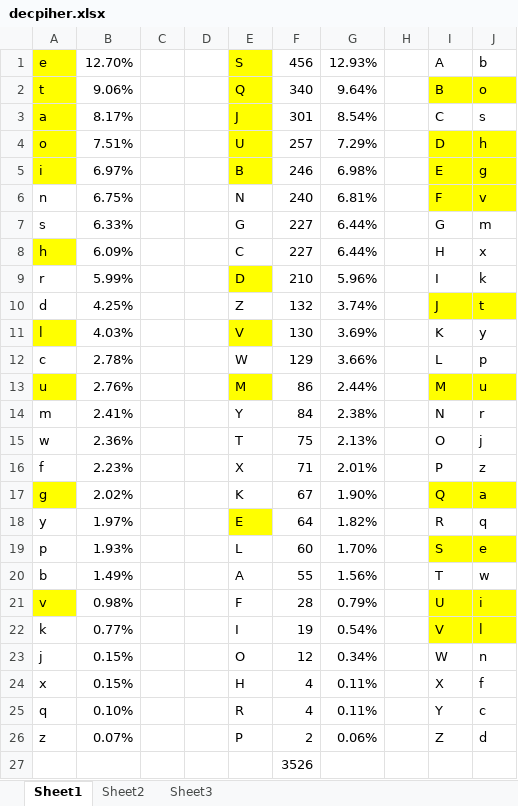
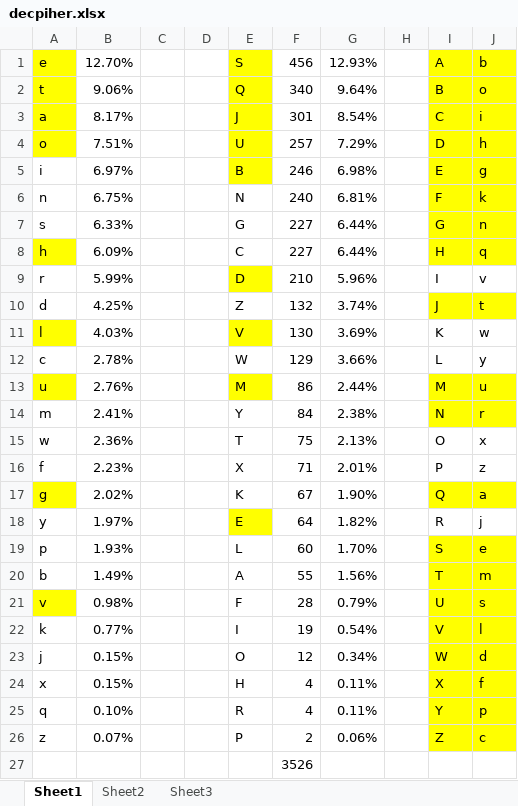
Before and after one commit to rmaulucci/Bob, an Excel workbook: decpiher.xlsx, sheet Sheet1, drawn as a sheet; values as stored, in another font and other column widths than the file's, no borders; the diff names each change by its address in the sheet, - before the commit and + after, or states it on an @@ line.

```diff
--- a/decpiher.xlsx (sheet Sheet1)
+++ b/decpiher.xlsx (sheet Sheet1)
-I1:J1 fill: none
+I1:J1 fill: #FFFF00
-I3:J3 fill: none
+I3:J3 fill: #FFFF00
-J3: s
+J3: i
-A5 fill: #FFFF00
+A5 fill: none
-J6: v
+J6: k
-I7:J8 fill: none
+I7:J8 fill: #FFFF00
-J7: m
+J7: n
-J8: x
+J8: q
-J9: k
+J9: v
-J11: y
+J11: w
-J12: p
+J12: y
-I14:J14 fill: none
+I14:J14 fill: #FFFF00
-J15: j
+J15: x
-J18: q
+J18: j
-I20:J20 fill: none
+I20:J20 fill: #FFFF00
-J20: w
+J20: m
-J21: i
+J21: s
-I23:J26 fill: none
+I23:J26 fill: #FFFF00
-J23: n
+J23: d
-J25: c
+J25: p
-J26: d
+J26: c
```
Also changed, not shown: 2 other files.
